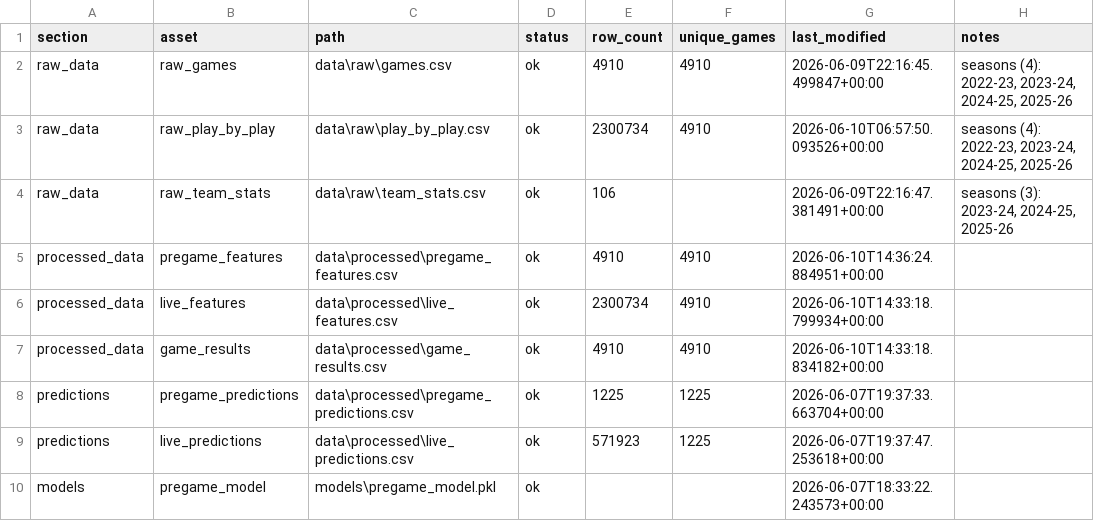
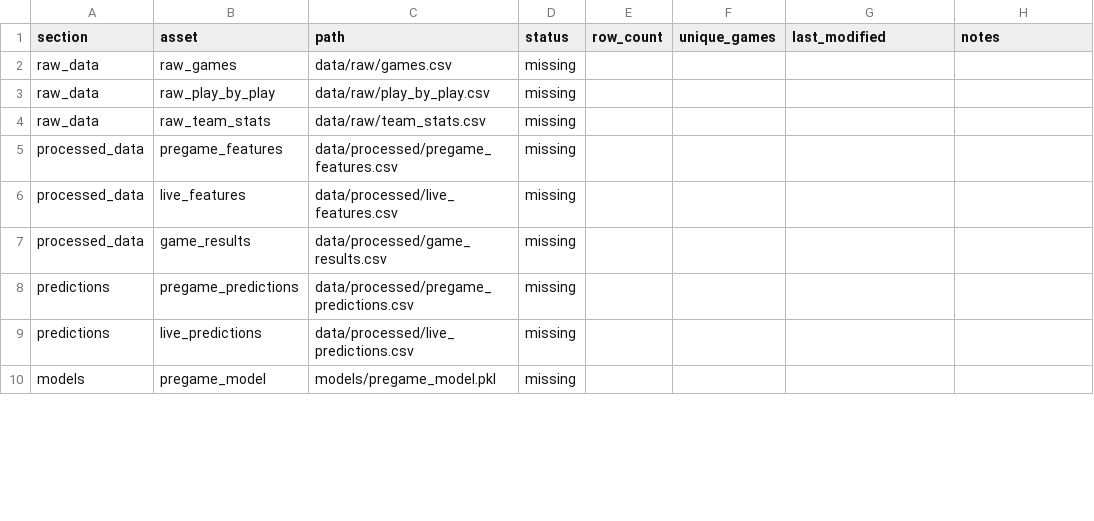
Before and after one commit to sanjay-dilip/nba-win-probability-engine, a CSV file: outputs/reports/data_freshness_summary.csv, drawn as a sheet; only a part is shown; the diff covers the shown part only.

```diff
--- a/outputs/reports/data_freshness_summary.csv
+++ b/outputs/reports/data_freshness_summary.csv
@@ -1,10 +1,10 @@
 section,asset,path,status,row_count,unique_games,last_modified,notes
-raw_data,raw_games,data\raw\games.csv,ok,4910,4910,2026-06-09T22:16:45.499847+00:00,"seasons (4): 2022-23, 2023-24, 2024-25, 2025-26"
-raw_data,raw_play_by_play,data\raw\play_by_play.csv,ok,2300734,4910,2026-06-10T06:57:50.093526+00:00,"seasons (4): 2022-23, 2023-24, 2024-25, 2025-26"
-raw_data,raw_team_stats,data\raw\team_stats.csv,ok,106,,2026-06-09T22:16:47.381491+00:00,"seasons (3): 2023-24, 2024-25, 2025-26"
-processed_data,pregame_features,data\processed\pregame_features.csv,ok,4910,4910,2026-06-10T14:36:24.884951+00:00,
-processed_data,live_features,data\processed\live_features.csv,ok,2300734,4910,2026-06-10T14:33:18.799934+00:00,
-processed_data,game_results,data\processed\game_results.csv,ok,4910,4910,2026-06-10T14:33:18.834182+00:00,
-predictions,pregame_predictions,data\processed\pregame_predictions.csv,ok,1225,1225,2026-06-07T19:37:33.663704+00:00,
-predictions,live_predictions,data\processed\live_predictions.csv,ok,571923,1225,2026-06-07T19:37:47.253618+00:00,
-models,pregame_model,models\pregame_model.pkl,ok,,,2026-06-07T18:33:22.243573+00:00,
+raw_data,raw_games,data/raw/games.csv,missing,,,,
+raw_data,raw_play_by_play,data/raw/play_by_play.csv,missing,,,,
+raw_data,raw_team_stats,data/raw/team_stats.csv,missing,,,,
+processed_data,pregame_features,data/processed/pregame_features.csv,missing,,,,
+processed_data,live_features,data/processed/live_features.csv,missing,,,,
+processed_data,game_results,data/processed/game_results.csv,missing,,,,
+predictions,pregame_predictions,data/processed/pregame_predictions.csv,missing,,,,
+predictions,live_predictions,data/processed/live_predictions.csv,missing,,,,
+models,pregame_model,models/pregame_model.pkl,missing,,,,
```
Also changed, not shown: 103 edited cells elsewhere in this file, outputs/reports/finals_projected_series_path.csv, outputs/reports/finals_upcoming_predictions.csv, 3 other files.
